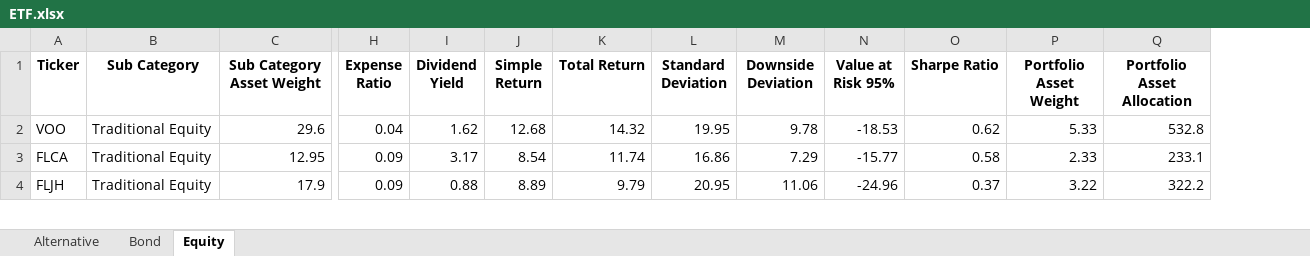
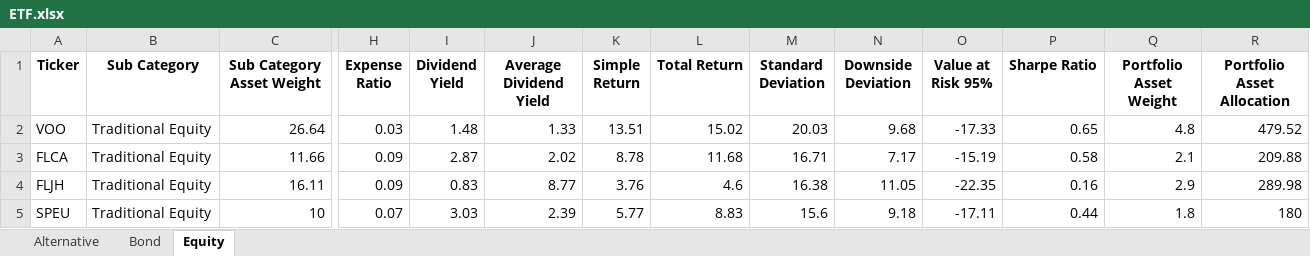
Before and after one commit to whoxamxl/AssetAllocationPy, an Excel workbook: src/ETF.xlsx, sheet Equity, drawn as a sheet; only a part is shown, gaps mark what is left out; values as stored, in another font and other column widths than the file's, no borders; addresses are those after the commit; rows hold the shown columns only; the diff covers the shown part only; the diff names each change by its address in the sheet, - before the commit and + after, or states it on an @@ line.

Commit message:
fix fetch_dividend_yield add avg_dividend_yield from dividends history

```diff
--- a/src/ETF.xlsx (sheet Equity)
+++ b/src/ETF.xlsx (sheet Equity)
+column J (Average Dividend Yield), rows 2-4: 1.33 | 2.02 | 8.77
-C2 (Sub Category Asset Weight): 29.6
+C2 (Sub Category Asset Weight): 26.64
-H2 (Expense Ratio): 0.04
+H2 (Expense Ratio): 0.03
-I2 (Dividend Yield): 1.62
+I2 (Dividend Yield): 1.48
-K2 (Simple Return): 12.68
+K2 (Simple Return): 13.51
-L2 (Total Return): 14.32
+L2 (Total Return): 15.02
-M2 (Standard Deviation): 19.95
+M2 (Standard Deviation): 20.03
-N2 (Downside Deviation): 9.78
+N2 (Downside Deviation): 9.68
-O2 (Value at Risk 95%): -18.53
+O2 (Value at Risk 95%): -17.33
-P2 (Sharpe Ratio): 0.62
+P2 (Sharpe Ratio): 0.65
-Q2 (Portfolio Asset Weight): 5.33
+Q2 (Portfolio Asset Weight): 4.8
-R2 (Portfolio Asset Allocation): 532.8
+R2 (Portfolio Asset Allocation): 479.52
-C3 (Sub Category Asset Weight): 12.95
+C3 (Sub Category Asset Weight): 11.66
-I3 (Dividend Yield): 3.17
+I3 (Dividend Yield): 2.87
-K3 (Simple Return): 8.54
+K3 (Simple Return): 8.78
-L3 (Total Return): 11.74
+L3 (Total Return): 11.68
-M3 (Standard Deviation): 16.86
+M3 (Standard Deviation): 16.71
-N3 (Downside Deviation): 7.29
+N3 (Downside Deviation): 7.17
-O3 (Value at Risk 95%): -15.77
+O3 (Value at Risk 95%): -15.19
-Q3 (Portfolio Asset Weight): 2.33
+Q3 (Portfolio Asset Weight): 2.1
-R3 (Portfolio Asset Allocation): 233.1
+R3 (Portfolio Asset Allocation): 209.88
-C4 (Sub Category Asset Weight): 17.9
+C4 (Sub Category Asset Weight): 16.11
-I4 (Dividend Yield): 0.88
+I4 (Dividend Yield): 0.83
-K4 (Simple Return): 8.89
+K4 (Simple Return): 3.76
-L4 (Total Return): 9.79
+L4 (Total Return): 4.6
-M4 (Standard Deviation): 20.95
+M4 (Standard Deviation): 16.38
-N4 (Downside Deviation): 11.06
+N4 (Downside Deviation): 11.05
-O4 (Value at Risk 95%): -24.96
+O4 (Value at Risk 95%): -22.35
-P4 (Sharpe Ratio): 0.37
+P4 (Sharpe Ratio): 0.16
-Q4 (Portfolio Asset Weight): 3.22
+Q4 (Portfolio Asset Weight): 2.9
-R4 (Portfolio Asset Allocation): 322.2
+R4 (Portfolio Asset Allocation): 289.98
+row 5: SPEU | Traditional Equity | 10 | 0.07 | 3.03 | 2.39 | 5.77 | 8.83 | 15.6 | 9.18 | -17.11 | 0.44 | 1.8 | 180
```
Also changed, not shown: 1 added row, 1 removed row and 25 edited cells elsewhere in this sheet, sheet Alternative, sheet Bond, 4 other files.
